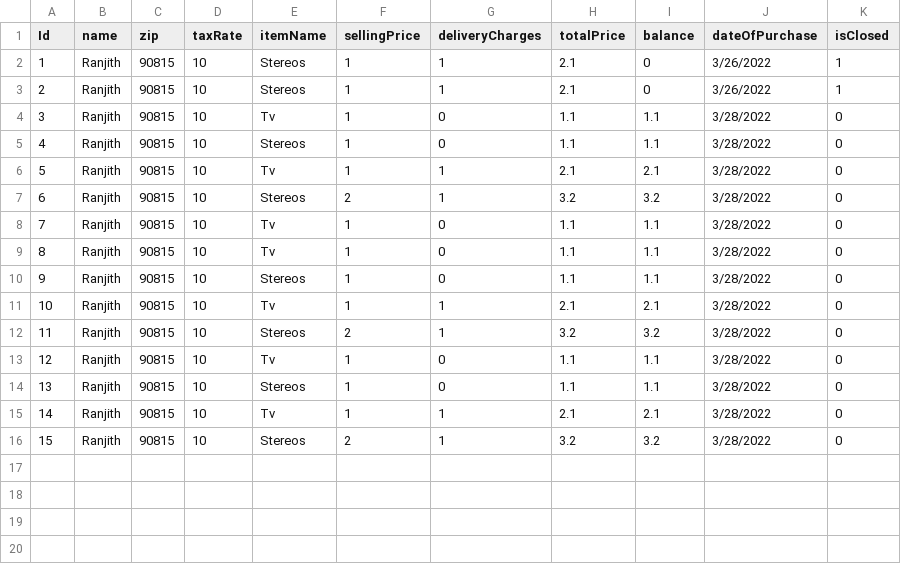
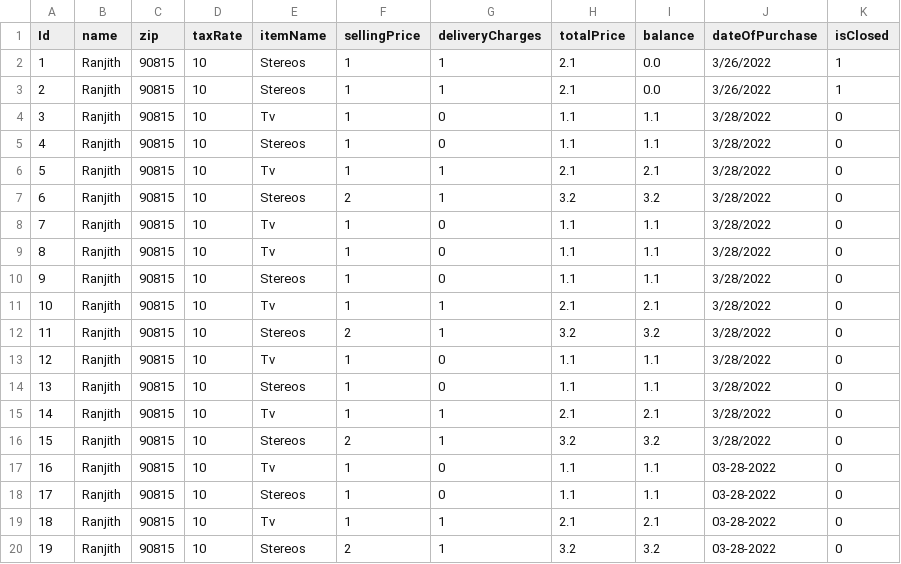
Before and after one commit to ranjithreddy-31/ASE-Assignment, a CSV file: SalesDetails.csv, drawn as a sheet.

```diff
--- a/SalesDetails.csv
+++ b/SalesDetails.csv
@@ -1,4 +1,4 @@
 Id,name,zip,taxRate,itemName,sellingPrice,deliveryCharges,totalPrice,balance,dateOfPurchase,isClosed
-1,Ranjith,90815,10,Stereos,1,1,2.1,0,3/26/2022,1
-2,Ranjith,90815,10,Stereos,1,1,2.1,0,3/26/2022,1
+1,Ranjith,90815,10,Stereos,1,1,2.1,0.0,3/26/2022,1
+2,Ranjith,90815,10,Stereos,1,1,2.1,0.0,3/26/2022,1
 3,Ranjith,90815,10,Tv,1,0,1.1,1.1,3/28/2022,0
@@ -16 +16,5 @@ Id,name,zip,taxRate,itemName,sellingPrice,deliveryCharges,totalPrice,balance,dat
 15,Ranjith,90815,10,Stereos,2,1,3.2,3.2,3/28/2022,0
+16,Ranjith,90815,10,Tv,1,0,1.1,1.1,03-28-2022,0
+17,Ranjith,90815,10,Stereos,1,0,1.1,1.1,03-28-2022,0
+18,Ranjith,90815,10,Tv,1,1,2.1,2.1,03-28-2022,0
+19,Ranjith,90815,10,Stereos,2,1,3.2,3.2,03-28-2022,0
```
Also changed, not shown: 8 other files.
